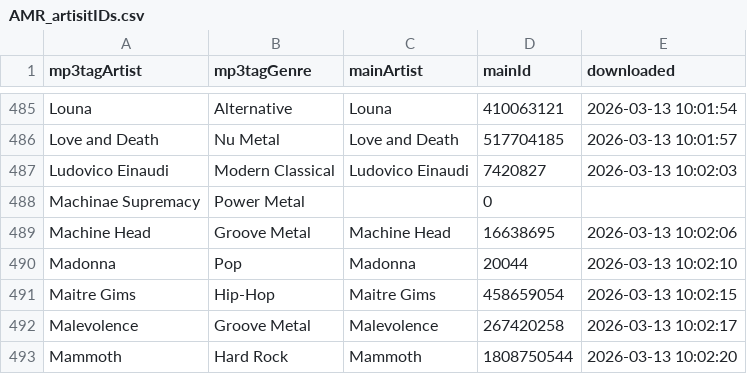
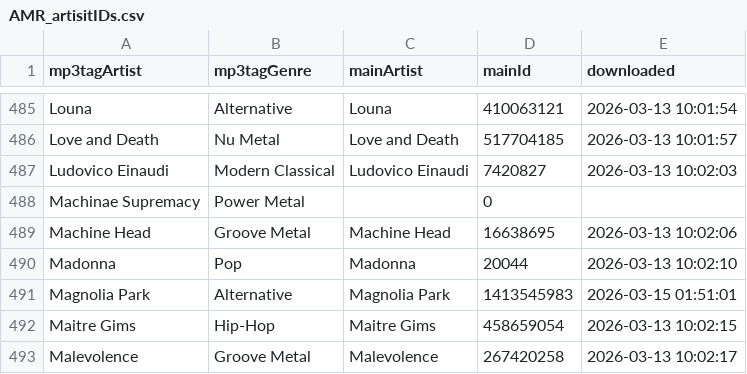
Before and after one commit to MushroomOFF/mushroomoff.github.io, a CSV file: Databases/AMR_artisitIDs.csv, drawn as a sheet; only a part is shown, gaps mark what is left out; the shorter side is filled out with more unchanged rows.

```diff
--- a/Databases/AMR_artisitIDs.csv
+++ b/Databases/AMR_artisitIDs.csv
@@ -490,2 +490,3 @@ Machine Head;Groove Metal;Machine Head;16638695;2026-03-13 10:02:06
 Madonna;Pop;Madonna;20044;2026-03-13 10:02:10
+Magnolia Park;Alternative;Magnolia Park;1413545983;2026-03-15 01:51:01
 Maitre Gims;Hip-Hop;Maitre Gims;458659054;2026-03-13 10:02:15
```
Also changed, not shown: 42 other files.
